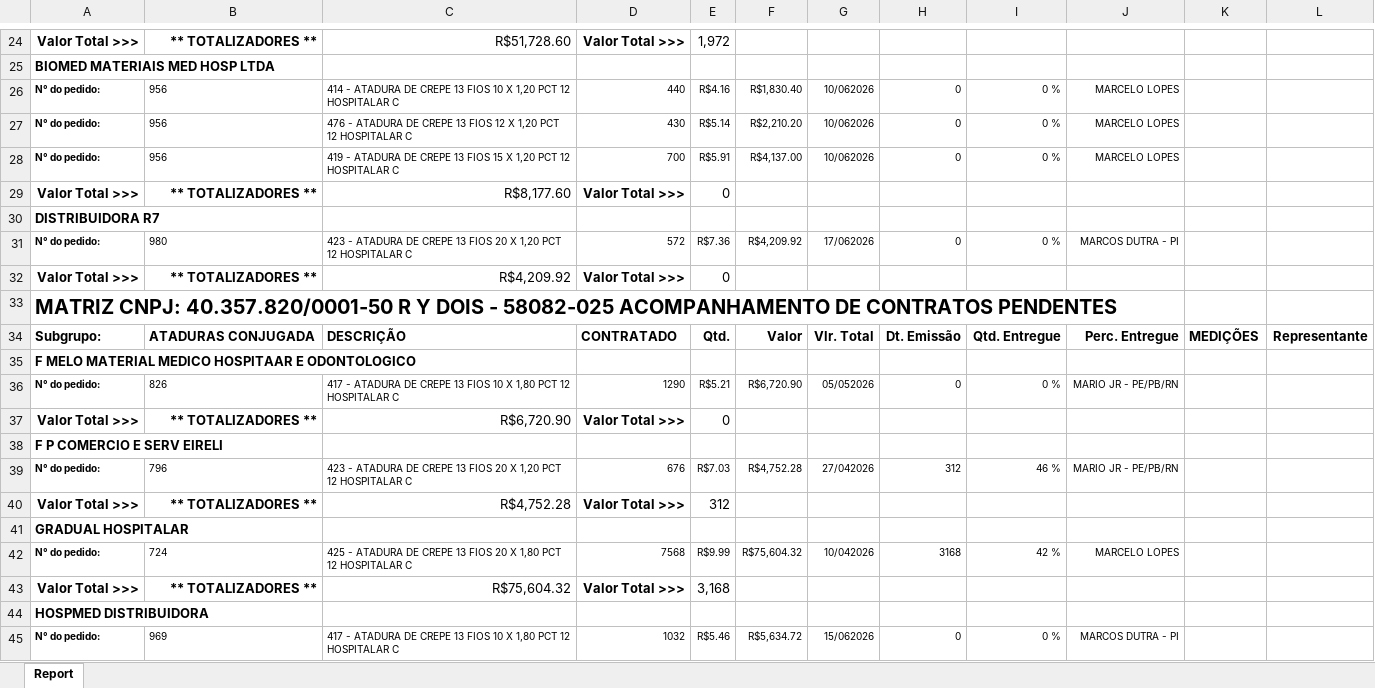
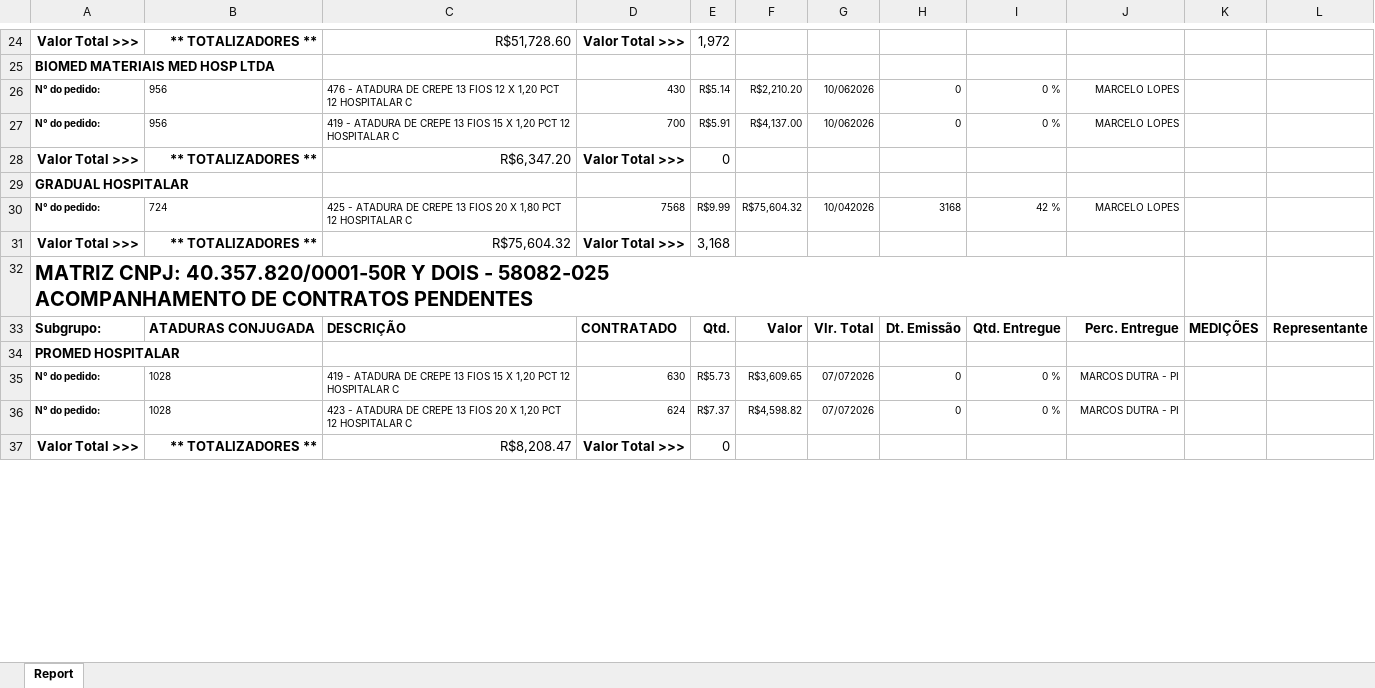
Before and after one commit to fabiosilvavendas-byte/CRM_Medtextil2.0, an Excel workbook: dados/PEDIDOSPENDENTES.xlsx, sheet Report, drawn as a sheet; only a part is shown, gaps mark what is left out; the shorter side is filled out with more unchanged rows; values as stored, in another font and other column widths than the file's, no borders; removed rows and columns are numbered as before the commit, all else as after; ↵ is a line break in a cell; the diff covers the shown part only; the diff names each change by its address in the sheet, - before the commit and + after, or states it on an @@ line.

```diff
--- a/dados/PEDIDOSPENDENTES.xlsx (sheet Report)
+++ b/dados/PEDIDOSPENDENTES.xlsx (sheet Report)
-row 26: N° do pedido: | 956 | 414 - ATADURA DE CREPE 13 FIOS 10 X 1,20 PCT 12 HOSPITALAR C | 440 | R$4.16 | R$1,830.40 | 10/062026 | 0 | 0 % | MARCELO LOPES
-row 29: Valor Total >>> | ** TOTALIZADORES ** | R$8,177.60 | Valor Total >>> | 0
-row 30: DISTRIBUIDORA R7
-row 31: N° do pedido: | 980 | 423 - ATADURA DE CREPE 13 FIOS 20 X 1,20 PCT 12 HOSPITALAR C | 572 | R$7.36 | R$4,209.92 | 17/062026 | 0 | 0 % | MARCOS DUTRA - PI
-row 32: Valor Total >>> | ** TOTALIZADORES ** | R$4,209.92 | Valor Total >>> | 0
-row 33: MATRIZ CNPJ: 40.357.820/0001-50 R Y DOIS - 58082-025 ACOMPANHAMENTO DE CONTRATOS PENDENTES
-row 34: Subgrupo: | ATADURAS CONJUGADA | DESCRIÇÃO | CONTRATADO | Qtd. | Valor | Vlr. Total | Dt. Emissão | Qtd. Entregue | Perc. Entregue | MEDIÇÕES | Representante
-row 35: F MELO MATERIAL MEDICO HOSPITAAR E ODONTOLOGICO
-row 36: N° do pedido: | 826 | 417 - ATADURA DE CREPE 13 FIOS 10 X 1,80 PCT 12 HOSPITALAR C | 1290 | R$5.21 | R$6,720.90 | 05/052026 | 0 | 0 % | MARIO JR - PE/PB/RN
-C28: R$6,720.90
+C28: R$6,347.20
-row 38: F P COMERCIO E SERV EIRELI
-row 39: N° do pedido: | 796 | 423 - ATADURA DE CREPE 13 FIOS 20 X 1,20 PCT 12 HOSPITALAR C | 676 | R$7.03 | R$4,752.28 | 27/042026 | 312 | 46 % | MARIO JR - PE/PB/RN
-row 40: Valor Total >>> | ** TOTALIZADORES ** | R$4,752.28 | Valor Total >>> | 312
-A32: HOSPMED DISTRIBUIDORA
+A32: MATRIZ CNPJ: 40.357.820/0001-50R Y DOIS - 58082-025 ↵ ACOMPANHAMENTO DE CONTRATOS PENDENTES
@@ A32 text size: larger @@
-row 45: N° do pedido: | 969 | 417 - ATADURA DE CREPE 13 FIOS 10 X 1,80 PCT 12 HOSPITALAR C | 1032 | R$5.46 | R$5,634.72 | 15/062026 | 0 | 0 % | MARCOS DUTRA - PI
```
Also changed, not shown: 47 added rows, 50 removed rows, 4 moved rows, 130 edited cells and cell formats elsewhere in this sheet, dados/CONSULTA_VENDEDORES.xlsx, dados/XLS_Grid_LANCAMENTO A RECEBER.xlsx.
